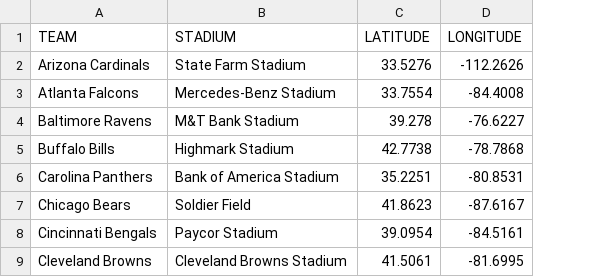
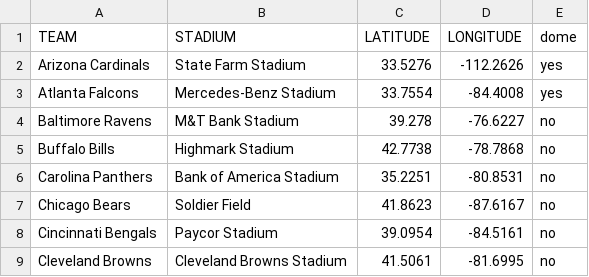
Before and after one commit to Clownworldenjoyer76/stats_for_mat, a CSV file: data/team_stadiums.csv, drawn as a sheet; only a part is shown; the diff names each change by its address in the sheet, - before the commit and + after, or states it on an @@ line.

Commit message:
Add files via upload

```diff
--- a/data/team_stadiums.csv
+++ b/data/team_stadiums.csv
+column E (dome), rows 2-9: yes | yes | no | no | no | no | no | no
```
